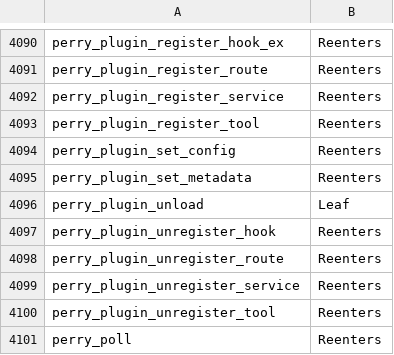
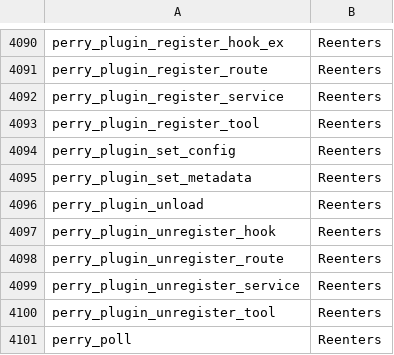
Before and after one commit to Gautown/perry, a TSV file: crates/perry-codegen/src/gc_effects/linux-x86_64.tsv, drawn as a sheet; only a part is shown, gaps mark what is left out.

Commit message:
fix(gc-effects): keep GOT call results indirect

```diff
--- a/crates/perry-codegen/src/gc_effects/linux-x86_64.tsv
+++ b/crates/perry-codegen/src/gc_effects/linux-x86_64.tsv
@@ -4095,3 +4095,3 @@ perry_plugin_set_config	Reenters
 perry_plugin_set_metadata	Reenters
-perry_plugin_unload	Leaf
+perry_plugin_unload	Reenters
 perry_plugin_unregister_hook	Reenters
```
Also changed, not shown: 3 other files.
